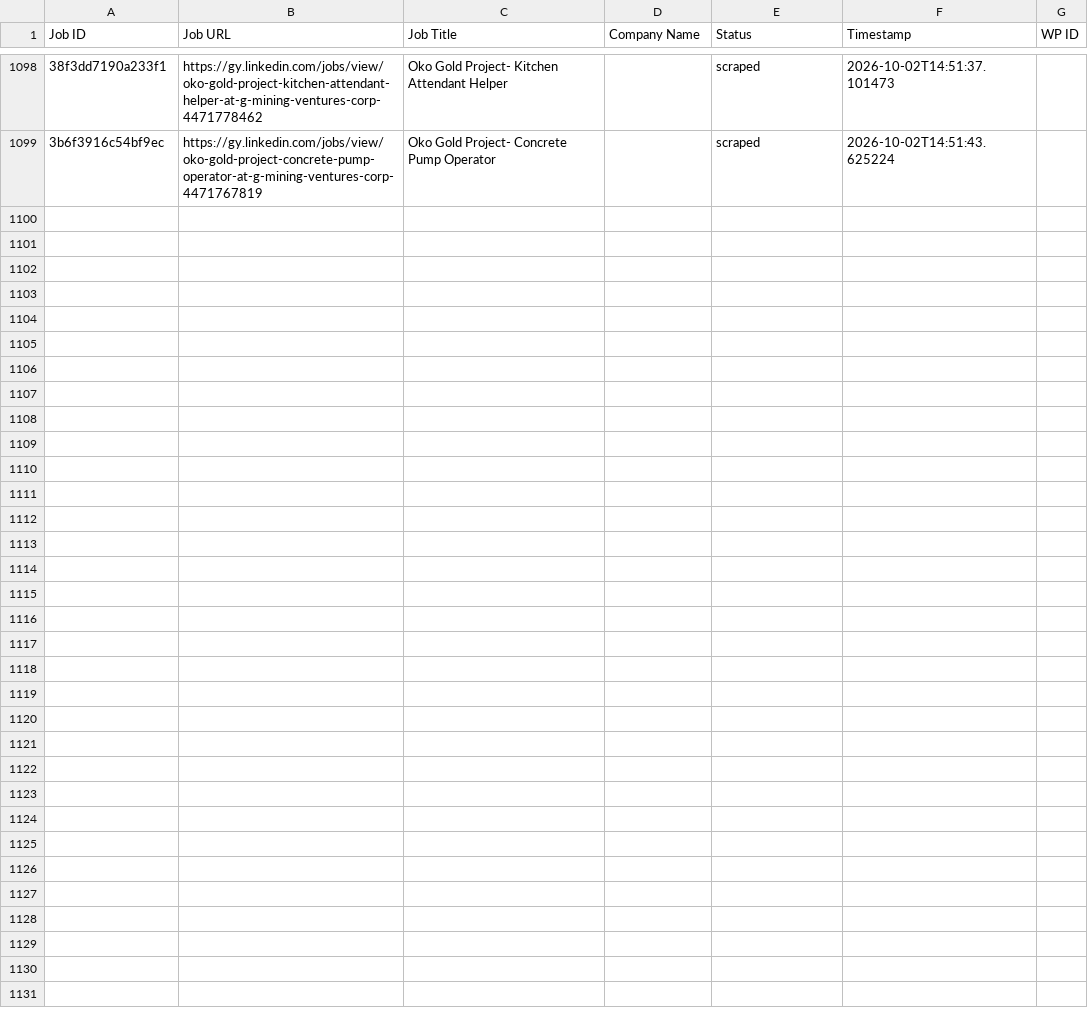
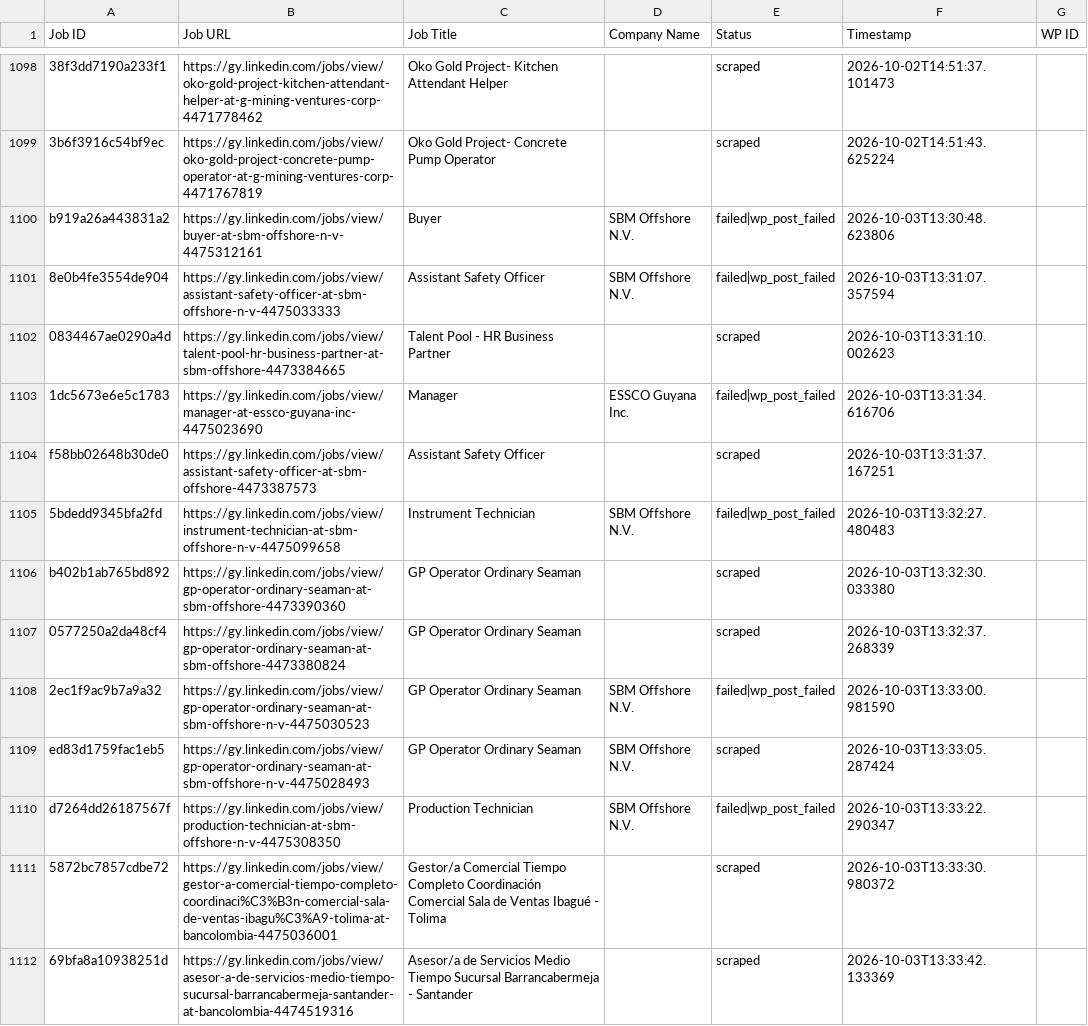
Before and after one commit to mimusdesign/gy, a CSV file: processed_jobs.csv, drawn as a sheet; only a part is shown, gaps mark what is left out; the diff names each change by its address in the sheet, - before the commit and + after, or states it on an @@ line.

```diff
--- a/processed_jobs.csv
+++ b/processed_jobs.csv
+row 1100: b919a26a443831a2 | https://gy.linkedin.com/jobs/view/buyer-at-sbm-offshore-n-v-4475312161 | Buyer | SBM Offshore N.V. | failed|wp_post_failed | 2026-10-03T13:30:48.623806
+row 1101: 8e0b4fe3554de904 | https://gy.linkedin.com/jobs/view/assistant-safety-officer-at-sbm-offshore-n-v-4475033333 | Assistant Safety Officer | SBM Offshore N.V. | failed|wp_post_failed | 2026-10-03T13:31:07.357594
+row 1102: 0834467ae0290a4d | https://gy.linkedin.com/jobs/view/talent-pool-hr-business-partner-at-sbm-offshore-4473384665 | Talent Pool - HR Business Partner |  | scraped | 2026-10-03T13:31:10.002623
+row 1103: 1dc5673e6e5c1783 | https://gy.linkedin.com/jobs/view/manager-at-essco-guyana-inc-4475023690 | Manager | ESSCO Guyana Inc. | failed|wp_post_failed | 2026-10-03T13:31:34.616706
+row 1104: f58bb02648b30de0 | https://gy.linkedin.com/jobs/view/assistant-safety-officer-at-sbm-offshore-4473387573 | Assistant Safety Officer |  | scraped | 2026-10-03T13:31:37.167251
+row 1105: 5bdedd9345bfa2fd | https://gy.linkedin.com/jobs/view/instrument-technician-at-sbm-offshore-n-v-4475099658 | Instrument Technician | SBM Offshore N.V. | failed|wp_post_failed | 2026-10-03T13:32:27.480483
+row 1106: b402b1ab765bd892 | https://gy.linkedin.com/jobs/view/gp-operator-ordinary-seaman-at-sbm-offshore-4473390360 | GP Operator Ordinary Seaman |  | scraped | 2026-10-03T13:32:30.033380
+row 1107: 0577250a2da48cf4 | https://gy.linkedin.com/jobs/view/gp-operator-ordinary-seaman-at-sbm-offshore-4473380824 | GP Operator Ordinary Seaman |  | scraped | 2026-10-03T13:32:37.268339
+row 1108: 2ec1f9ac9b7a9a32 | https://gy.linkedin.com/jobs/view/gp-operator-ordinary-seaman-at-sbm-offshore-n-v-4475030523 | GP Operator Ordinary Seaman | SBM Offshore N.V. | failed|wp_post_failed | 2026-10-03T13:33:00.981590
+row 1109: ed83d1759fac1eb5 | https://gy.linkedin.com/jobs/view/gp-operator-ordinary-seaman-at-sbm-offshore-n-v-4475028493 | GP Operator Ordinary Seaman | SBM Offshore N.V. | scraped | 2026-10-03T13:33:05.287424
+row 1110: d7264dd26187567f | https://gy.linkedin.com/jobs/view/production-technician-at-sbm-offshore-n-v-4475308350 | Production Technician | SBM Offshore N.V. | failed|wp_post_failed | 2026-10-03T13:33:22.290347
+row 1111: 5872bc7857cdbe72 | https://gy.linkedin.com/jobs/view/gestor-a-comercial-tiempo-completo-coordinaci%C3%B3n-comercial-sala-de-ventas-ibagu%C3%A9-tolima-at-bancolombia-4475036001 | Gestor/a Comercial Tiempo Completo Coordinación Comercial Sala de Ventas Ibagué - Tolima |  | scraped | 2026-10-03T13:33:30.980372
+row 1112: 69bfa8a10938251d | https://gy.linkedin.com/jobs/view/asesor-a-de-servicios-medio-tiempo-sucursal-barrancabermeja-santander-at-bancolombia-4474519316 | Asesor/a de Servicios Medio Tiempo Sucursal Barrancabermeja - Santander |  | scraped | 2026-10-03T13:33:42.133369
```
